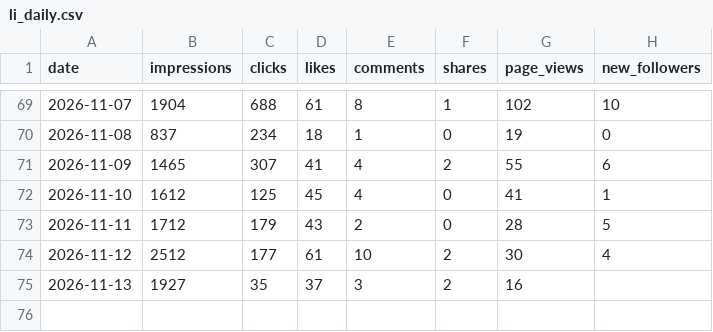
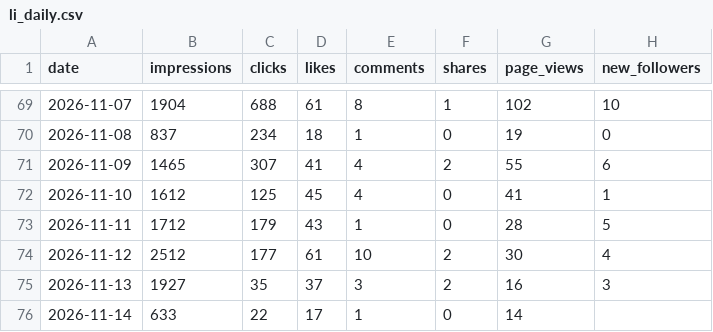
Before and after one commit to Tohomito/atm-dashboard, a CSV file: data/sm/li_daily.csv, drawn as a sheet; only a part is shown, gaps mark what is left out.

```diff
--- a/data/sm/li_daily.csv
+++ b/data/sm/li_daily.csv
@@ -72,4 +72,5 @@ date,impressions,clicks,likes,comments,shares,page_views,new_followers
 2026-11-10,1612,125,45,4,0,41,1
-2026-11-11,1712,179,43,2,0,28,5
+2026-11-11,1712,179,43,1,0,28,5
 2026-11-12,2512,177,61,10,2,30,4
-2026-11-13,1927,35,37,3,2,16,
+2026-11-13,1927,35,37,3,2,16,3
+2026-11-14,633,22,17,1,0,14,
```
Also changed, not shown: data/sm/ig_28d.csv, data/sm/ig_posts.csv, 6 other files.
